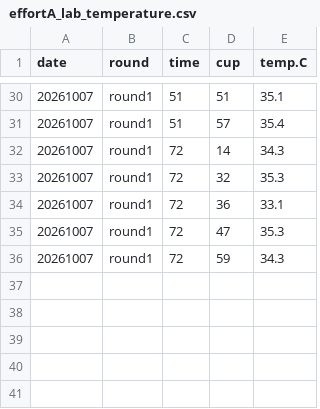
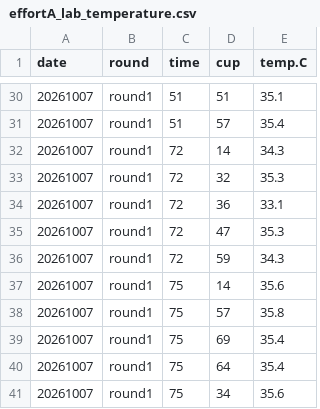
Before and after one commit to RobertsLab/project-gigas-conditioning, a CSV file: data/final-lab-survival/effortA_lab_temperature.csv, drawn as a sheet; only a part is shown, gaps mark what is left out; the diff names each change by its address in the sheet, - before the commit and + after, or states it on an @@ line.

```diff
--- a/data/final-lab-survival/effortA_lab_temperature.csv
+++ b/data/final-lab-survival/effortA_lab_temperature.csv
+row 37: 20261007 | round1 | 75 | 14 | 35.6
+row 38: 20261007 | round1 | 75 | 57 | 35.8
+row 39: 20261007 | round1 | 75 | 69 | 35.4
+row 40: 20261007 | round1 | 75 | 64 | 35.4
+row 41: 20261007 | round1 | 75 | 34 | 35.6
```
Also changed, not shown: data/final-lab-survival/effortA_lab_survival.csv, 3 other files.
